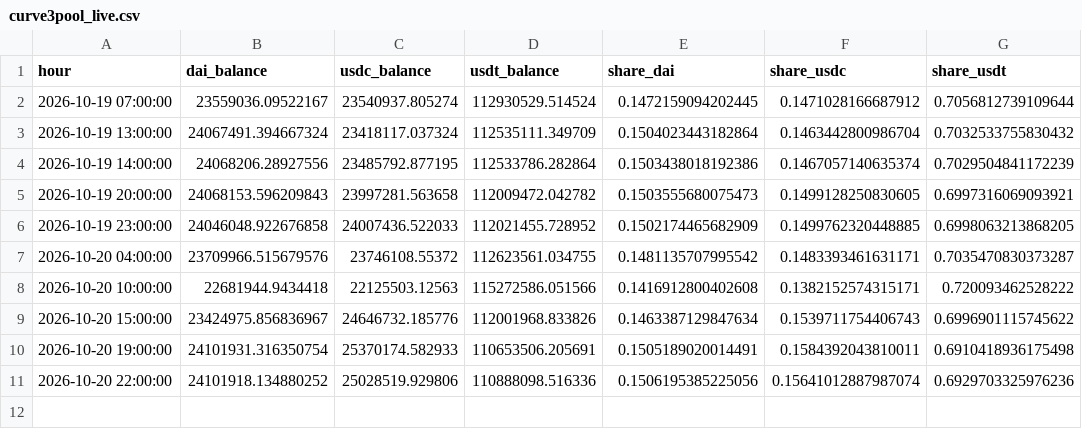
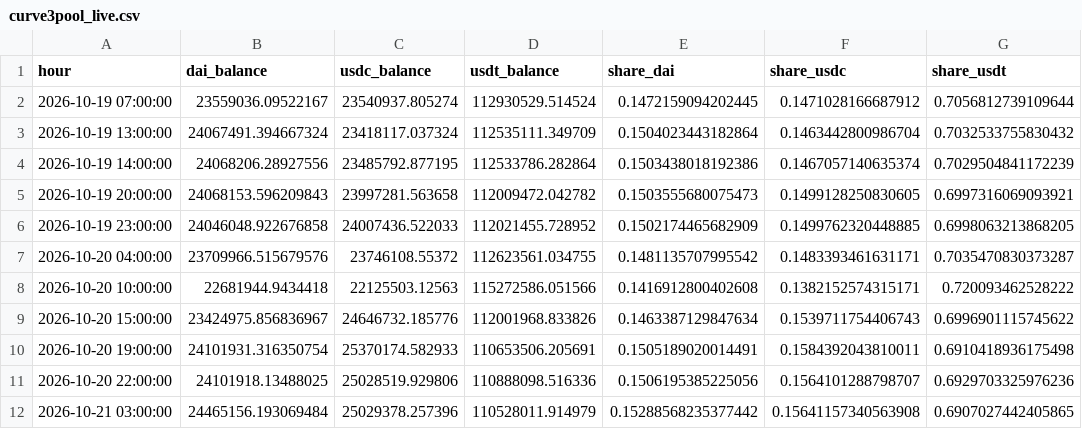
Before and after one commit to ohope0211/stablecoin-depeg-ews, a CSV file: data/live/curve3pool_live.csv, drawn as a sheet.

```diff
--- a/data/live/curve3pool_live.csv
+++ b/data/live/curve3pool_live.csv
@@ -10,2 +10,3 @@ hour,dai_balance,usdc_balance,usdt_balance,share_dai,share_usdc,share_usdt
 2026-10-20 19:00:00,24101931.316350754,25370174.582933,110653506.205691,0.1505189020014491,0.1584392043810011,0.6910418936175498
-2026-10-20 22:00:00,24101918.134880252,25028519.929806,110888098.516336,0.1506195385225056,0.15641012887987074,0.6929703325976236
+2026-10-20 22:00:00,24101918.13488025,25028519.929806,110888098.516336,0.1506195385225056,0.1564101288798707,0.6929703325976236
+2026-10-21 03:00:00,24465156.193069484,25029378.257396,110528011.914979,0.15288568235377442,0.15641157340563908,0.6907027442405865
```
Also changed, not shown: data/live/latest.csv, 1 other file.
